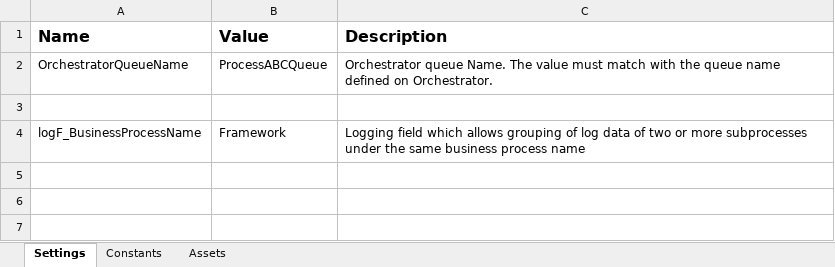
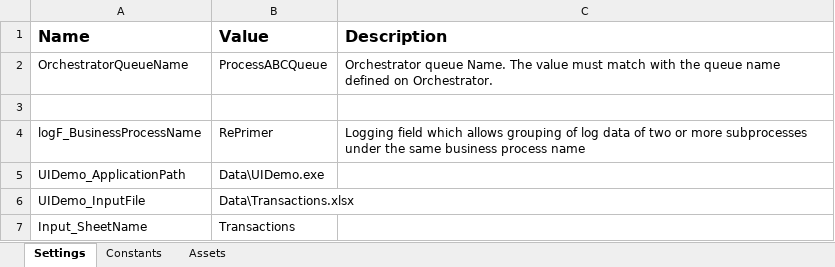
Before and after one commit to martim-x/DevelopmentOfSoftwareRobots, an Excel workbook: lab6/app/ReFrameWork/Data/Config.xlsx, sheet Settings, drawn as a sheet; values as stored, in another font and other column widths than the file's, no borders; the diff names each change by its address in the sheet, - before the commit and + after, or states it on an @@ line.

Commit message:
лр6: ReFramework доведён по заданию 6-1 (Excel-транзакции, Config.xlsx, правки отчёта)

```diff
--- a/lab6/app/ReFrameWork/Data/Config.xlsx (sheet Settings)
+++ b/lab6/app/ReFrameWork/Data/Config.xlsx (sheet Settings)
-B4 (Value): Framework
+B4 (Value): RePrimer
+row 5: UIDemo_ApplicationPath | Data\UIDemo.exe
+row 6: UIDemo_InputFile | Data\Transactions.xlsx
+row 7: Input_SheetName | Transactions
```
Also changed, not shown: sheet Constants, 12 other files.
